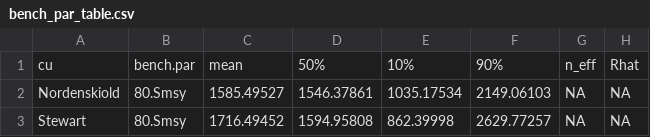
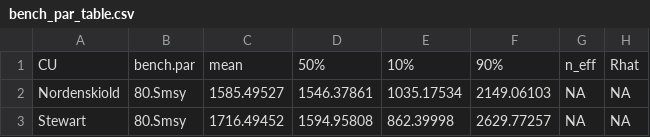
Before and after one commit to Pacific-salmon-assess/yukon-CK-ResDoc, a CSV file: analysis/data/generated/bench_par_table.csv, drawn as a sheet; only a part is shown.

```diff
--- a/analysis/data/generated/bench_par_table.csv
+++ b/analysis/data/generated/bench_par_table.csv
@@ -1,2 +1,2 @@
-"cu","bench.par","mean","50%","10%","90%","n_eff","Rhat"
+"CU","bench.par","mean","50%","10%","90%","n_eff","Rhat"
 "Nordenskiold","80.Smsy",1585.49527,1546.37861,1035.17534,2149.06103,NA,NA
```
Also changed, not shown: 2 other files.
